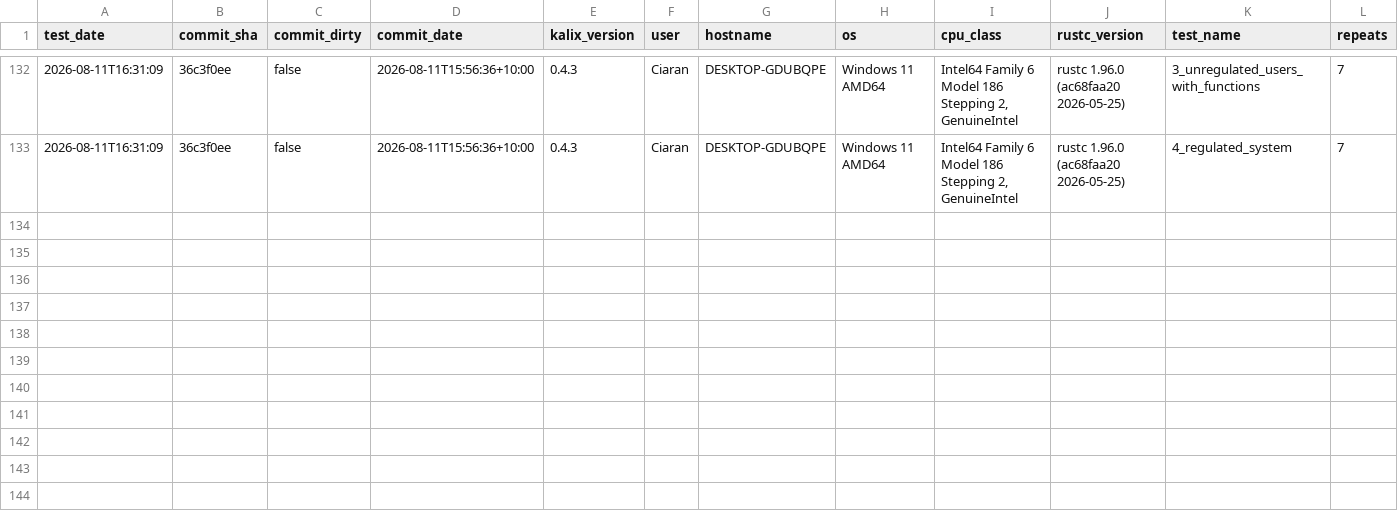
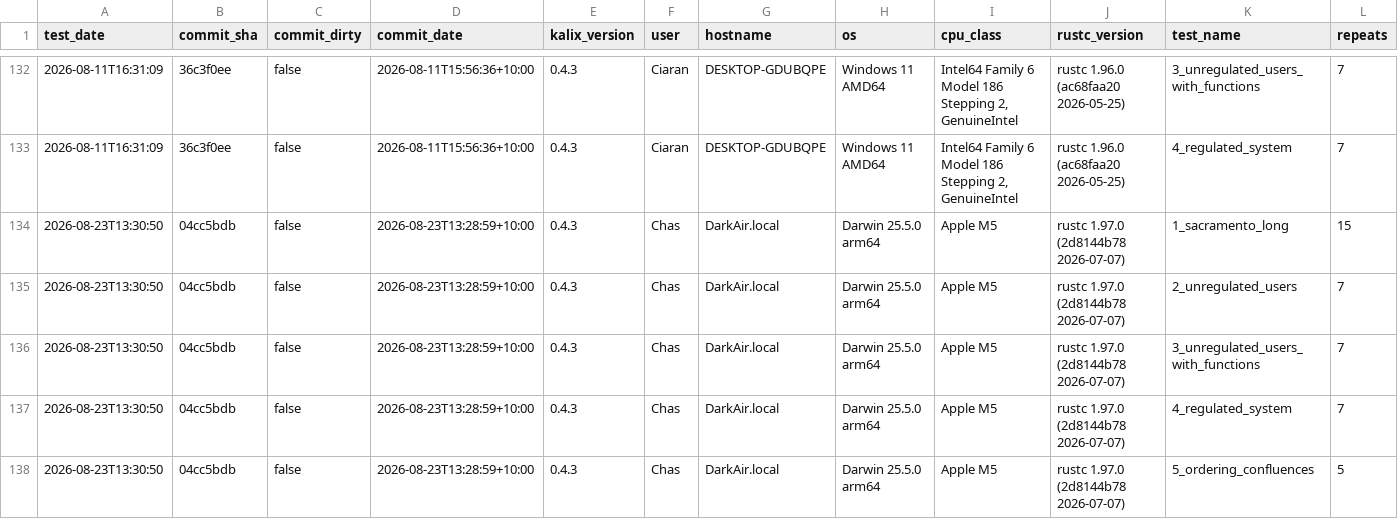
Before and after one commit to chasegan/Kalix, a CSV file: regression_tests/speed/speed_results.csv, drawn as a sheet; only a part is shown, gaps mark what is left out; rows hold the shown columns only; the diff names each change by its address in the sheet, - before the commit and + after, or states it on an @@ line.

Commit message:
Speed results for the confluence expected_inflow merge (M5, 0.4.3)
Five rows at 04cc5bdb, including the first ever for 5_ordering_confluences,
which is the point of the run: the new ordering benchmark now has a baseline
to drift against.

Full regression suite passed on the same commit (96/96) before these were
taken.

Against this machine's four earlier runs (DarkAir.local, Apple M5), models
1-3 are flat but 4_regulated_system has crept, comparing clean runs only:

  0.4.0 (07-23)  32.7    0.4.2 (08-05)  33.2    0.4.3 (08-23)  33.5

+2.4% since 0.4.0, +0.9% since 0.4.2, while sacramento and the unregulated
pair sit within their usual 0.1-0.7 spread. That drift is NOT this branch: an
A/B of the merge against its first parent, same machine and session, put
model 4 at 33.73 vs 33.75 ms (min of 20, best of 3 sets) -- indistinguishable.
Something else in 0.4.3 carries it, or it is session-to-session variation;
either way it is the slow kind of creep performance.md §4 exists to catch, and
worth a look in the future performance pass that §3.4 already defers to.

Corrects the CPU named in 2140167e, which said Apple M1: that is
Chass-MacBook-Air.local, a different machine with its own 80-row history. The
A/B numbers in that commit are otherwise as measured.

```diff
--- a/regression_tests/speed/speed_results.csv
+++ b/regression_tests/speed/speed_results.csv
+row 134: 2026-08-23T13:30:50 | 04cc5bdb | false | 2026-08-23T13:28:59+10:00 | 0.4.3 | Chas | DarkAir.local | Darwin 25.5.0 arm64 | Apple M5 | rustc 1.97.0 (2d8144b78 2026-07-07) | 1_sacramento_long | 15
+row 135: 2026-08-23T13:30:50 | 04cc5bdb | false | 2026-08-23T13:28:59+10:00 | 0.4.3 | Chas | DarkAir.local | Darwin 25.5.0 arm64 | Apple M5 | rustc 1.97.0 (2d8144b78 2026-07-07) | 2_unregulated_users | 7
+row 136: 2026-08-23T13:30:50 | 04cc5bdb | false | 2026-08-23T13:28:59+10:00 | 0.4.3 | Chas | DarkAir.local | Darwin 25.5.0 arm64 | Apple M5 | rustc 1.97.0 (2d8144b78 2026-07-07) | 3_unregulated_users_with_functions | 7
+row 137: 2026-08-23T13:30:50 | 04cc5bdb | false | 2026-08-23T13:28:59+10:00 | 0.4.3 | Chas | DarkAir.local | Darwin 25.5.0 arm64 | Apple M5 | rustc 1.97.0 (2d8144b78 2026-07-07) | 4_regulated_system | 7
+row 138: 2026-08-23T13:30:50 | 04cc5bdb | false | 2026-08-23T13:28:59+10:00 | 0.4.3 | Chas | DarkAir.local | Darwin 25.5.0 arm64 | Apple M5 | rustc 1.97.0 (2d8144b78 2026-07-07) | 5_ordering_confluences | 5
```
